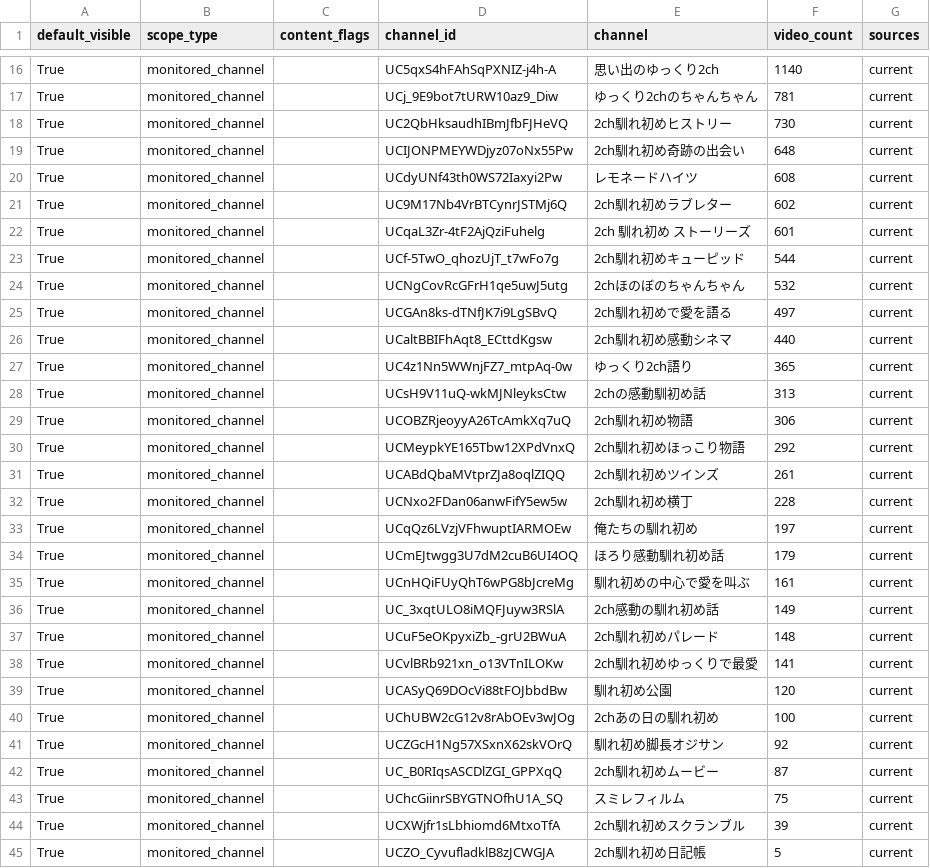
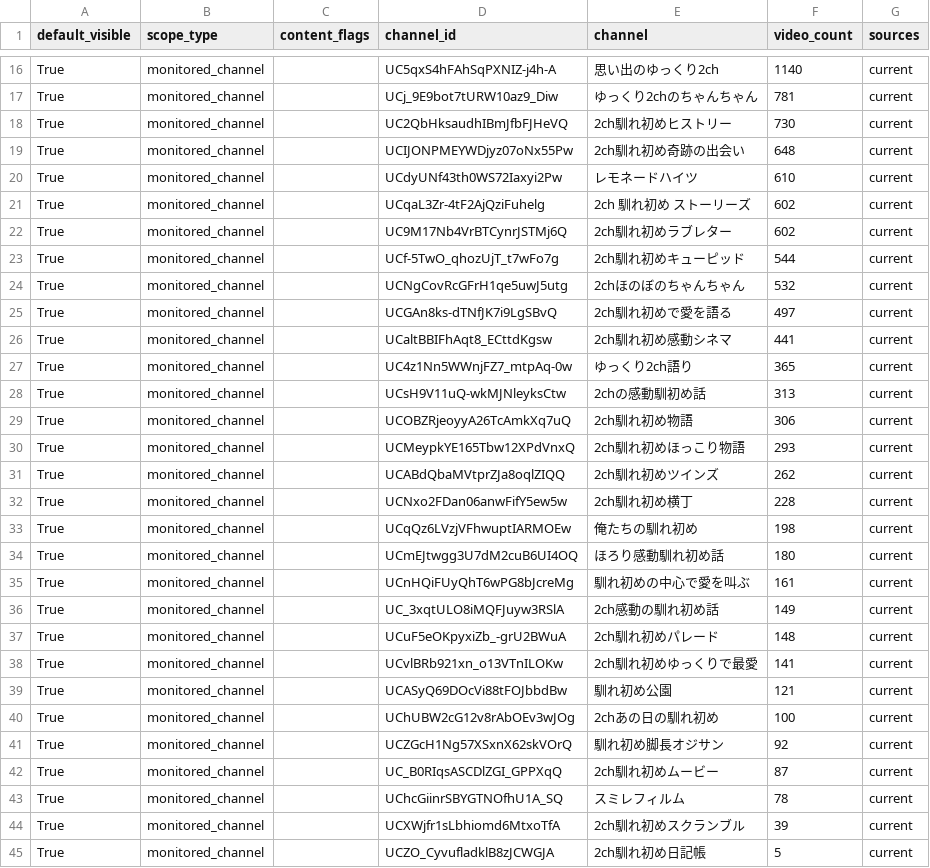
Before and after one commit to japonismy/naresome-kikaku-research, a CSV file: reports/content_scope.csv, drawn as a sheet; only a part is shown, gaps mark what is left out.

```diff
--- a/reports/content_scope.csv
+++ b/reports/content_scope.csv
@@ -19,5 +19,5 @@ True,monitored_channel,,UC2QbHksaudhIBmJfbFJHeVQ,2ch馴れ初めヒストリー,
 True,monitored_channel,,UCIJONPMEYWDjyz07oNx55Pw,2ch馴れ初め奇跡の出会い,648,current
-True,monitored_channel,,UCdyUNf43th0WS72Iaxyi2Pw,レモネードハイツ,608,current
+True,monitored_channel,,UCdyUNf43th0WS72Iaxyi2Pw,レモネードハイツ,610,current
+True,monitored_channel,,UCqaL3Zr-4tF2AjQziFuhelg,2ch 馴れ初め ストーリーズ,602,current
 True,monitored_channel,,UC9M17Nb4VrBTCynrJSTMj6Q,2ch馴れ初めラブレター,602,current
-True,monitored_channel,,UCqaL3Zr-4tF2AjQziFuhelg,2ch 馴れ初め ストーリーズ,601,current
 True,monitored_channel,,UCf-5TwO_qhozUjT_t7wFo7g,2ch馴れ初めキューピッド,544,current
@@ -25,3 +25,3 @@ True,monitored_channel,,UCNgCovRcGFrH1qe5uwJ5utg,2chほのぼのちゃんちゃ
 True,monitored_channel,,UCGAn8ks-dTNfJK7i9LgSBvQ,2ch馴れ初めで愛を語る,497,current
-True,monitored_channel,,UCaltBBIFhAqt8_ECttdKgsw,2ch馴れ初め感動シネマ,440,current
+True,monitored_channel,,UCaltBBIFhAqt8_ECttdKgsw,2ch馴れ初め感動シネマ,441,current
 True,monitored_channel,,UC4z1Nn5WWnjFZ7_mtpAq-0w,ゆっくり2ch語り,365,current
@@ -29,7 +29,7 @@ True,monitored_channel,,UCsH9V11uQ-wkMJNleyksCtw,2chの感動馴初め話,313,cu
 True,monitored_channel,,UCOBZRjeoyyA26TcAmkXq7uQ,2ch馴れ初め物語,306,current
-True,monitored_channel,,UCMeypkYE165Tbw12XPdVnxQ,2ch馴れ初めほっこり物語,292,current
-True,monitored_channel,,UCABdQbaMVtprZJa8oqlZIQQ,2ch馴れ初めツインズ,261,current
+True,monitored_channel,,UCMeypkYE165Tbw12XPdVnxQ,2ch馴れ初めほっこり物語,293,current
+True,monitored_channel,,UCABdQbaMVtprZJa8oqlZIQQ,2ch馴れ初めツインズ,262,current
 True,monitored_channel,,UCNxo2FDan06anwFifY5ew5w,2ch馴れ初め横丁,228,current
-True,monitored_channel,,UCqQz6LVzjVFhwuptIARMOEw,俺たちの馴れ初め,197,current
-True,monitored_channel,,UCmEJtwgg3U7dM2cuB6UI4OQ,ほろり感動馴れ初め話,179,current
+True,monitored_channel,,UCqQz6LVzjVFhwuptIARMOEw,俺たちの馴れ初め,198,current
+True,monitored_channel,,UCmEJtwgg3U7dM2cuB6UI4OQ,ほろり感動馴れ初め話,180,current
 True,monitored_channel,,UCnHQiFUyQhT6wPG8bJcreMg,馴れ初めの中心で愛を叫ぶ,161,current
@@ -38,3 +38,3 @@ True,monitored_channel,,UCuF5eOKpyxiZb_-grU2BWuA,2ch馴れ初めパレード,148
 True,monitored_channel,,UCvlBRb921xn_o13VTnILOKw,2ch馴れ初めゆっくりで最愛,141,current
-True,monitored_channel,,UCASyQ69DOcVi88tFOJbbdBw,馴れ初め公園,120,current
+True,monitored_channel,,UCASyQ69DOcVi88tFOJbbdBw,馴れ初め公園,121,current
 True,monitored_channel,,UChUBW2cG12v8rAbOEv3wJOg,2chあの日の馴れ初め,100,current
@@ -42,3 +42,3 @@ True,monitored_channel,,UCZGcH1Ng57XSxnX62skVOrQ,馴れ初め脚長オジサン,
 True,monitored_channel,,UC_B0RIqsASCDlZGI_GPPXqQ,2ch馴れ初めムービー,87,current
-True,monitored_channel,,UChcGiinrSBYGTNOfhU1A_SQ,スミレフィルム,75,current
+True,monitored_channel,,UChcGiinrSBYGTNOfhU1A_SQ,スミレフィルム,78,current
 True,monitored_channel,,UCXWjfr1sLbhiomd6MtxoTfA,2ch馴れ初めスクランブル,39,current
```
Also changed, not shown: data_sources/youtube_channel_status.csv, data_sources/youtube_current_stats.csv, 8 other files.
